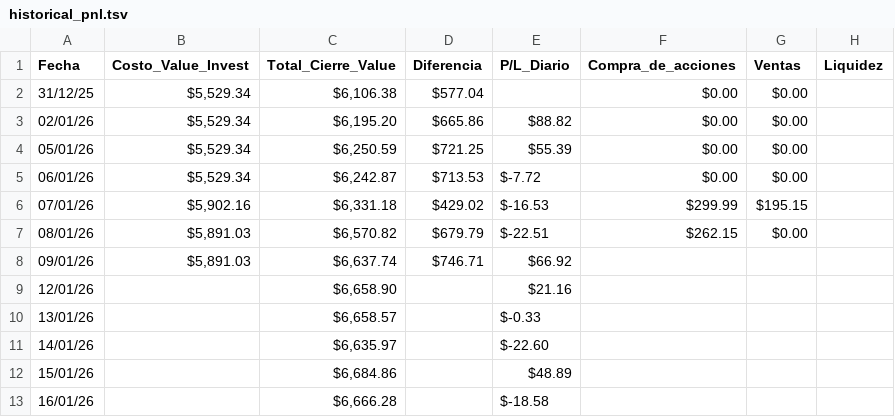
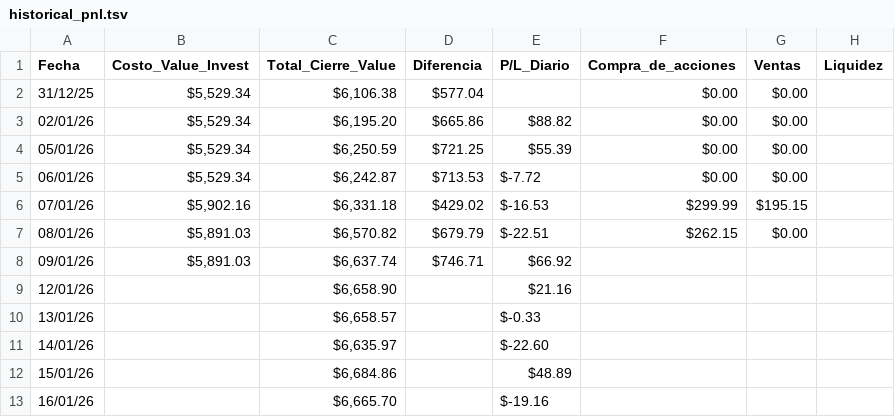
Before and after one commit to EnigmaticIndividual1/Portafolio_Analytics, a TSV file: data/historical_pnl.tsv, drawn as a sheet.

```diff
--- a/data/historical_pnl.tsv
+++ b/data/historical_pnl.tsv
@@ -12,2 +12,2 @@ Fecha	Costo_Value_Invest	Total_Cierre_Value	Diferencia	P/L_Diario	Compra_de_acci
 15/01/26		$6,684.86		$48.89			
-16/01/26		$6,666.28		$-18.58			
+16/01/26		$6,665.70		$-19.16			
```
